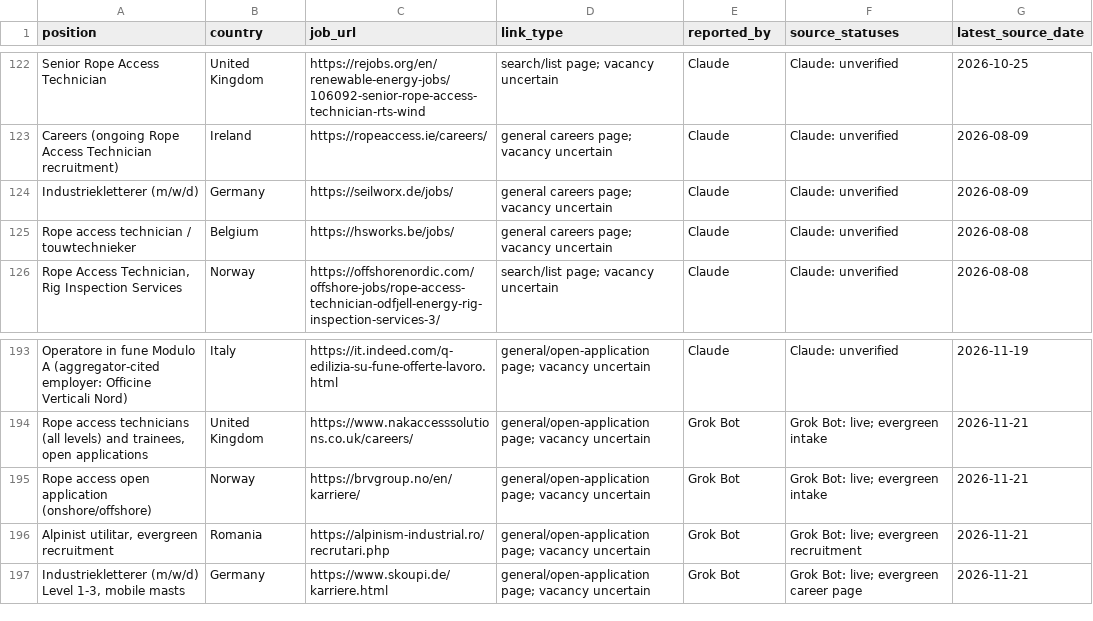
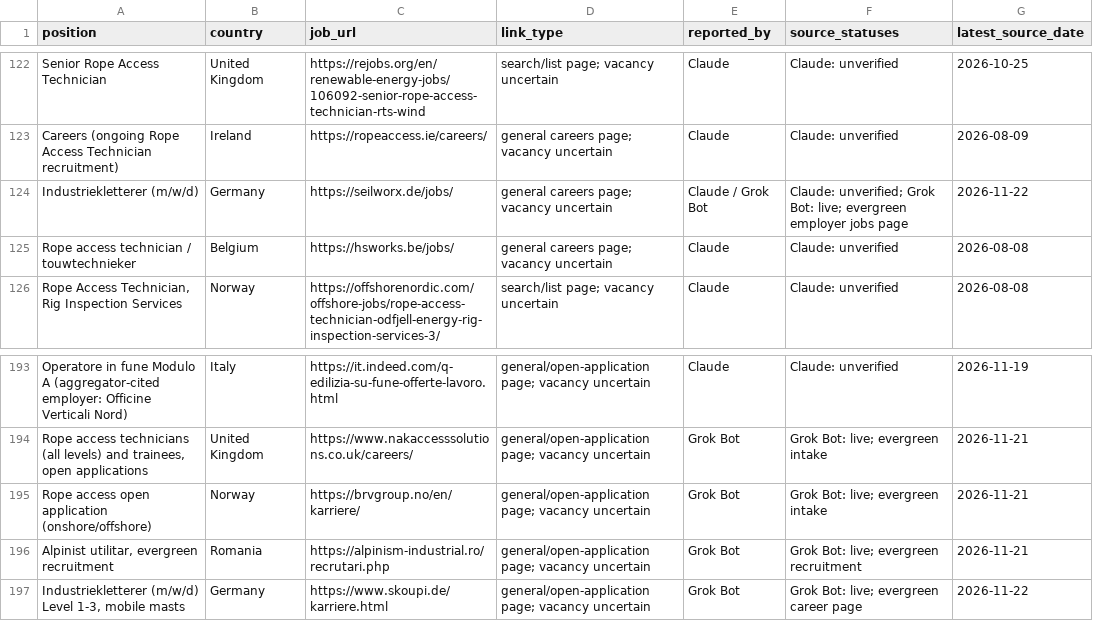
Before and after one commit to duvida13/Combined-Rope-Access-Job-Findings, a CSV file: review-links.csv, drawn as a sheet; only a part is shown, gaps mark what is left out.

```diff
--- a/review-links.csv
+++ b/review-links.csv
@@ -123,3 +123,3 @@ Senior Rope Access Technician,United Kingdom,https://rejobs.org/en/renewable-ene
 Careers (ongoing Rope Access Technician recruitment),Ireland,https://ropeaccess.ie/careers/,general careers page; vacancy uncertain,Claude,Claude: unverified,2026-08-09
-Industriekletterer (m/w/d),Germany,https://seilworx.de/jobs/,general careers page; vacancy uncertain,Claude,Claude: unverified,2026-08-09
+Industriekletterer (m/w/d),Germany,https://seilworx.de/jobs/,general careers page; vacancy uncertain,Claude / Grok Bot,Claude: unverified; Grok Bot: live; evergreen employer jobs page,2026-11-22
 Rope access technician / touwtechnieker,Belgium,https://hsworks.be/jobs/,general careers page; vacancy uncertain,Claude,Claude: unverified,2026-08-08
@@ -196,2 +196,2 @@ Rope access open application (onshore/offshore),Norway,https://brvgroup.no/en/ka
 "Alpinist utilitar, evergreen recruitment",Romania,https://alpinism-industrial.ro/recrutari.php,general/open-application page; vacancy uncertain,Grok Bot,Grok Bot: live; evergreen recruitment,2026-11-21
-"Industriekletterer (m/w/d) Level 1-3, mobile masts",Germany,https://www.skoupi.de/karriere.html,general/open-application page; vacancy uncertain,Grok Bot,Grok Bot: live; evergreen career page,2026-11-21
+"Industriekletterer (m/w/d) Level 1-3, mobile masts",Germany,https://www.skoupi.de/karriere.html,general/open-application page; vacancy uncertain,Grok Bot,Grok Bot: live; evergreen career page,2026-11-22
```
Also changed, not shown: vacancies.csv, 9 other files.
